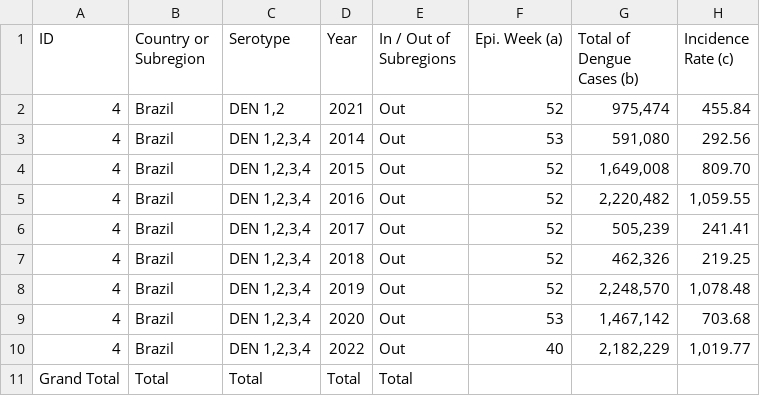
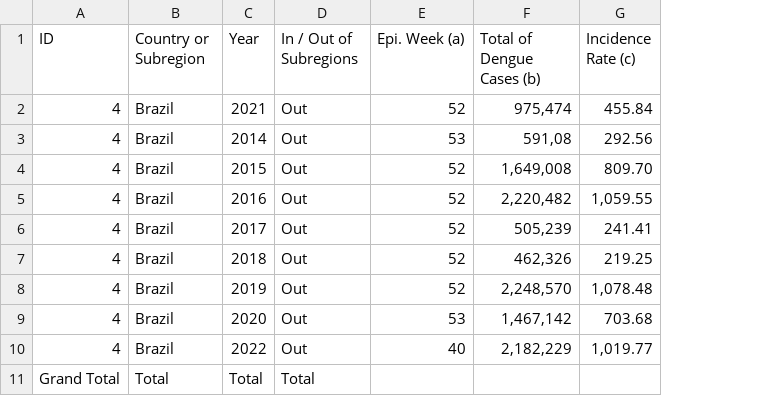
Before and after one commit to CarlosWall/DataScienceEpidemiology, a CSV file: W By Last Available EpiWeek.csv, drawn as a sheet; only a part is shown; removed rows and columns are numbered as before the commit, all else as after; the diff names each change by its address in the sheet, - before the commit and + after, or states it on an @@ line.

Commit message:
Add files via upload

```diff
--- a/W By Last Available EpiWeek.csv
+++ b/W By Last Available EpiWeek.csv
-column C (Serotype), rows 2-11: DEN 1,2 | DEN 1,2,3,4 | DEN 1,2,3,4 | DEN 1,2,3,4 | DEN 1,2,3,4 | DEN 1,2,3,4 | DEN 1,2,3,4 | DEN 1,2,3,4 | DEN 1,2,3,4 | Total
-F3 (Total of Dengue Cases (b)): 591,080
+F3 (Total of Dengue Cases (b)): 591,08
```
